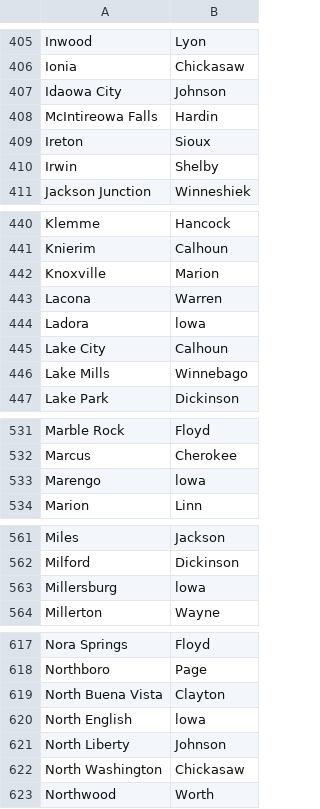
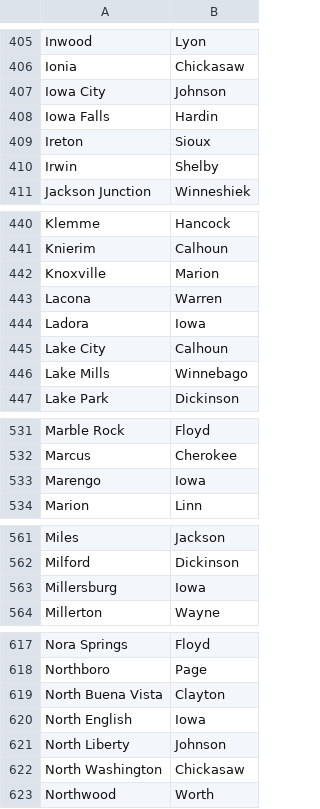
Before and after one commit to jrsherlock/HerkyHack, a CSV file: city-county-mapping.csv, drawn as a sheet; only a part is shown, gaps mark what is left out; the diff covers the shown part only.

```diff
--- a/city-county-mapping.csv
+++ b/city-county-mapping.csv
@@ -406,4 +406,4 @@ Inwood,Lyon
 Ionia,Chickasaw
-Idaowa City,Johnson
-McIntireowa Falls,Hardin
+Iowa City,Johnson
+Iowa Falls,Hardin
 Ireton,Sioux
@@ -443,3 +443,3 @@ Knoxville,Marion
 Lacona,Warren
-Ladora,lowa
+Ladora,Iowa
 Lake City,Calhoun
@@ -532,3 +532,3 @@ Marble Rock,Floyd
 Marcus,Cherokee
-Marengo,lowa
+Marengo,Iowa
 Marion,Linn
@@ -562,3 +562,3 @@ Miles,Jackson
 Milford,Dickinson
-Millersburg,lowa
+Millersburg,Iowa
 Millerton,Wayne
@@ -619,3 +619,3 @@ Northboro,Page
 North Buena Vista,Clayton
-North English,lowa
+North English,Iowa
 North Liberty,Johnson
```
Also changed, not shown: 3 edited cells elsewhere in this file.
